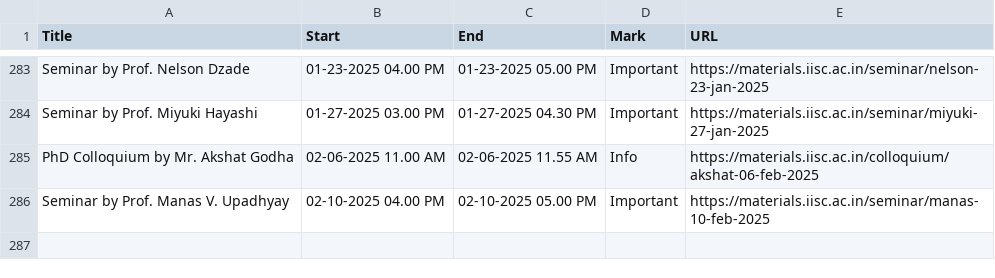
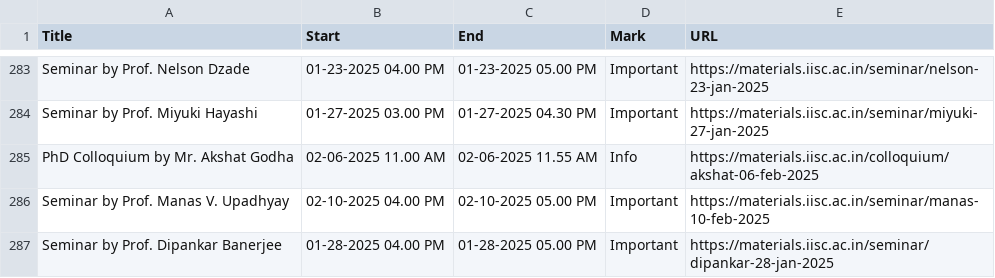
Before and after one commit to mte-iisc/materials-iisc, a CSV file: events/events.csv, drawn as a sheet; only a part is shown, gaps mark what is left out; the diff names each change by its address in the sheet, - before the commit and + after, or states it on an @@ line.

```diff
--- a/events/events.csv
+++ b/events/events.csv
+row 287: Seminar by Prof. Dipankar Banerjee | 01-28-2025 04.00 PM | 01-28-2025 05.00 PM | Important | https://materials.iisc.ac.in/seminar/dipankar-28-jan-2025
```
Also changed, not shown: _site/events/events.csv, 9 other files.
